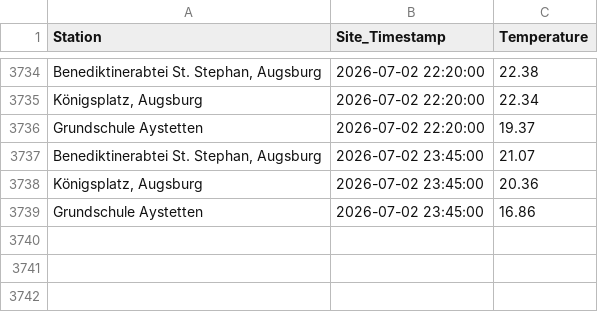
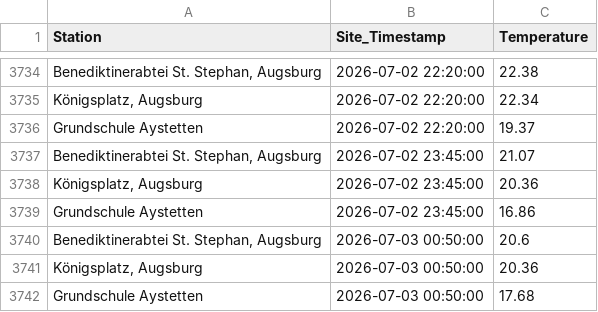
Before and after one commit to Mo4py/meteo_tracker, a CSV file: meteo_data.csv, drawn as a sheet; only a part is shown, gaps mark what is left out; the diff names each change by its address in the sheet, - before the commit and + after, or states it on an @@ line.

```diff
--- a/meteo_data.csv
+++ b/meteo_data.csv
+row 3740: Benediktinerabtei St. Stephan, Augsburg | 2026-07-03 00:50:00 | 20.6
+row 3741: Königsplatz, Augsburg | 2026-07-03 00:50:00 | 20.36
+row 3742: Grundschule Aystetten | 2026-07-03 00:50:00 | 17.68
```
